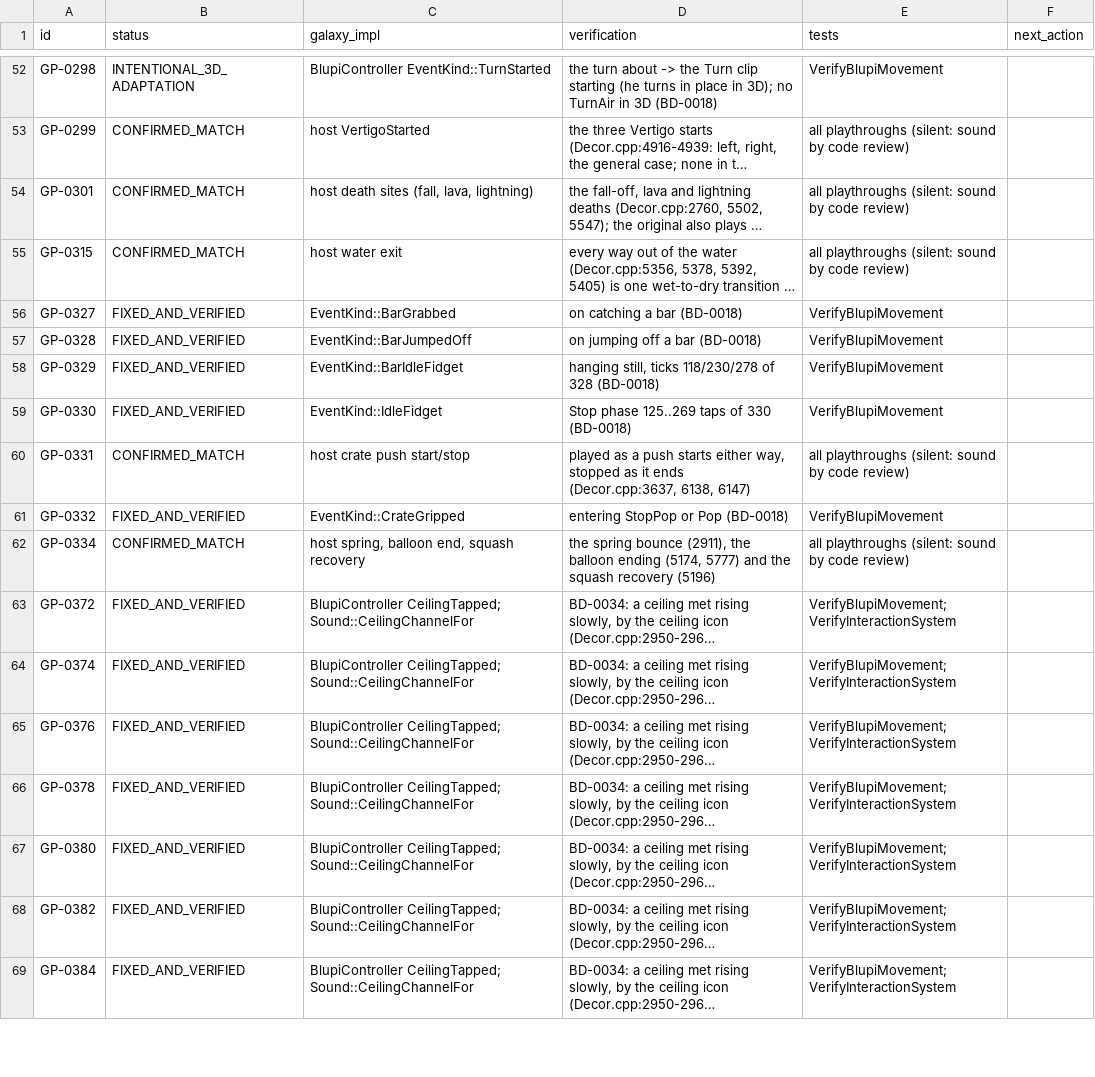
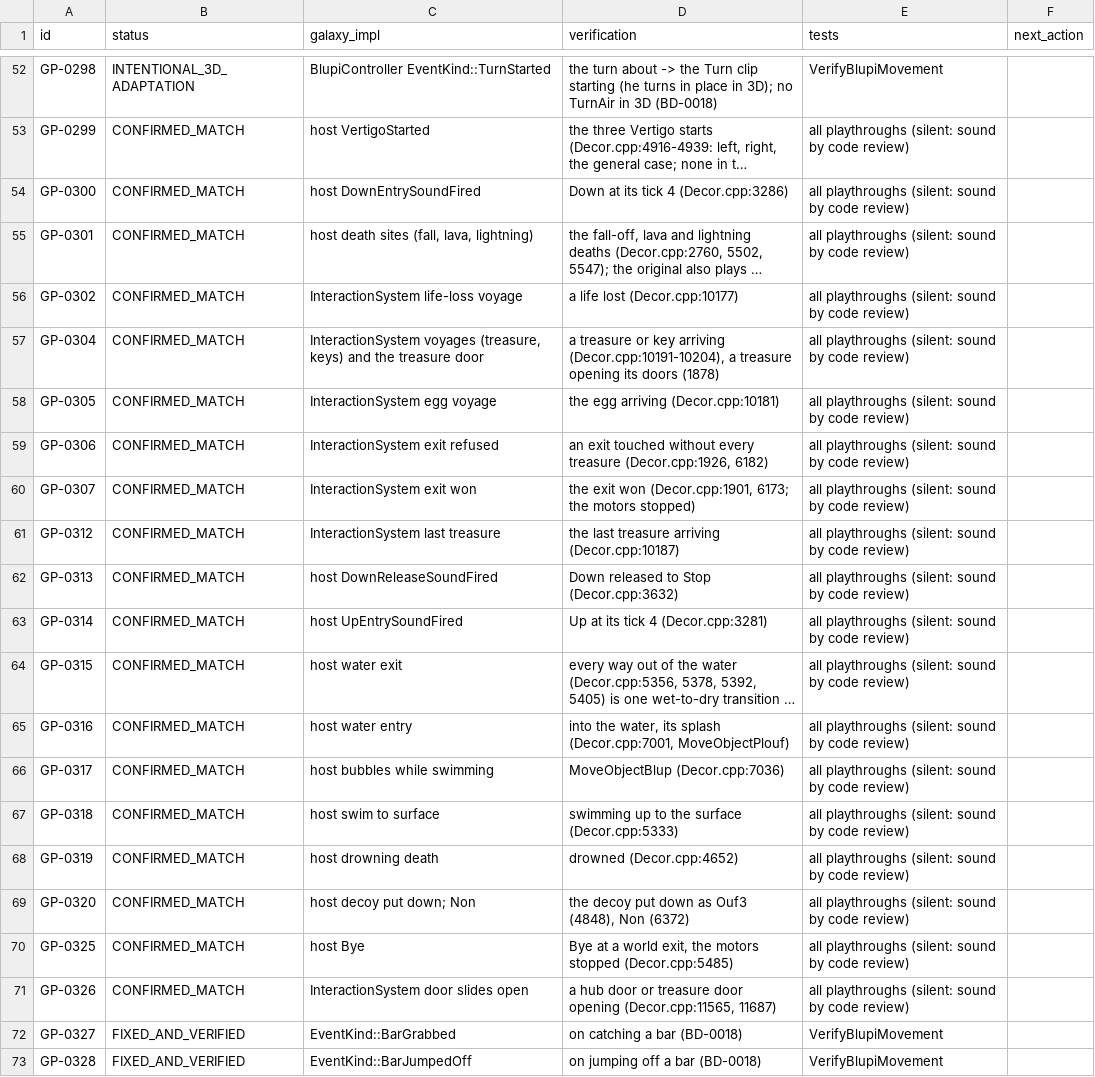
Before and after one commit to openeggbert/galaxy-eggbert, a CSV file: plans/audit/gameplay_use_cases.notes.csv, drawn as a sheet; only a part is shown, gaps mark what is left out; the shorter side is filled out with more unchanged rows; long unchanged cells end in …; the diff covers the shown part only; the diff names each change by its address in the sheet, - before the commit and + after, or states it on an @@ line.

Commit message:
docs(audit): sound channels 7-50, 56, 63 reviewed against their original call sites (matching)

```diff
--- a/plans/audit/gameplay_use_cases.notes.csv
+++ b/plans/audit/gameplay_use_cases.notes.csv
+row 54: GP-0300 | CONFIRMED_MATCH | host DownEntrySoundFired | Down at its tick 4 (Decor.cpp:3286) | all playthroughs (silent: sound by code review)
+row 56: GP-0302 | CONFIRMED_MATCH | InteractionSystem life-loss voyage | a life lost (Decor.cpp:10177) | all playthroughs (silent: sound by code review)
+row 57: GP-0304 | CONFIRMED_MATCH | InteractionSystem voyages (treasure, keys) and the treasure door | a treasure or key arriving (Decor.cpp:10191-10204), a treasure opening its doors (1878) | all playthroughs (silent: sound by code review)
+row 58: GP-0305 | CONFIRMED_MATCH | InteractionSystem egg voyage | the egg arriving (Decor.cpp:10181) | all playthroughs (silent: sound by code review)
+row 59: GP-0306 | CONFIRMED_MATCH | InteractionSystem exit refused | an exit touched without every treasure (Decor.cpp:1926, 6182) | all playthroughs (silent: sound by code review)
+row 60: GP-0307 | CONFIRMED_MATCH | InteractionSystem exit won | the exit won (Decor.cpp:1901, 6173; the motors stopped) | all playthroughs (silent: sound by code review)
+row 61: GP-0312 | CONFIRMED_MATCH | InteractionSystem last treasure | the last treasure arriving (Decor.cpp:10187) | all playthroughs (silent: sound by code review)
+row 62: GP-0313 | CONFIRMED_MATCH | host DownReleaseSoundFired | Down released to Stop (Decor.cpp:3632) | all playthroughs (silent: sound by code review)
+row 63: GP-0314 | CONFIRMED_MATCH | host UpEntrySoundFired | Up at its tick 4 (Decor.cpp:3281) | all playthroughs (silent: sound by code review)
+row 65: GP-0316 | CONFIRMED_MATCH | host water entry | into the water, its splash (Decor.cpp:7001, MoveObjectPlouf) | all playthroughs (silent: sound by code review)
+row 66: GP-0317 | CONFIRMED_MATCH | host bubbles while swimming | MoveObjectBlup (Decor.cpp:7036) | all playthroughs (silent: sound by code review)
+row 67: GP-0318 | CONFIRMED_MATCH | host swim to surface | swimming up to the surface (Decor.cpp:5333) | all playthroughs (silent: sound by code review)
+row 68: GP-0319 | CONFIRMED_MATCH | host drowning death | drowned (Decor.cpp:4652) | all playthroughs (silent: sound by code review)
+row 69: GP-0320 | CONFIRMED_MATCH | host decoy put down; Non | the decoy put down as Ouf3 (4848), Non (6372) | all playthroughs (silent: sound by code review)
+row 70: GP-0325 | CONFIRMED_MATCH | host Bye | Bye at a world exit, the motors stopped (Decor.cpp:5485) | all playthroughs (silent: sound by code review)
+row 71: GP-0326 | CONFIRMED_MATCH | InteractionSystem door slides open | a hub door or treasure door opening (Decor.cpp:11565, 11687) | all playthroughs (silent: sound by code review)
```
Also changed, not shown: 11 added rows elsewhere in this file, plans/audit/gameplay_use_cases.csv.
